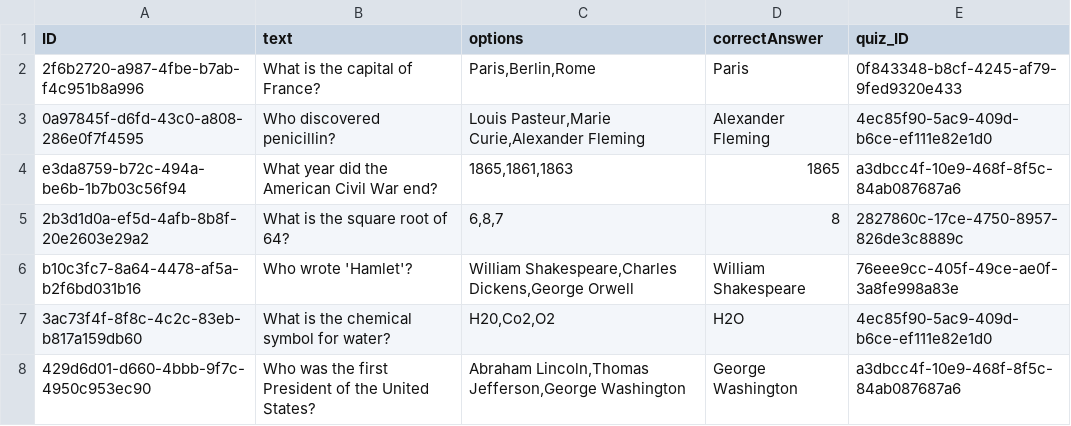
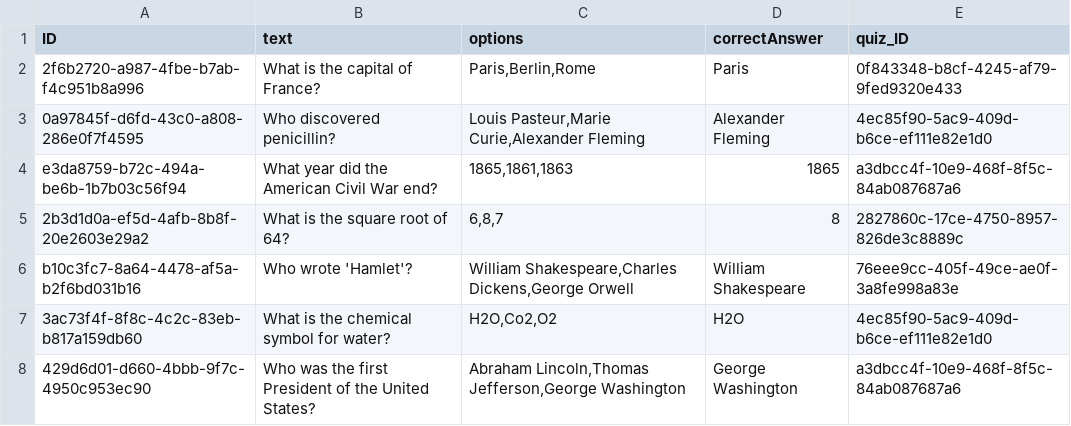
Before and after one commit to zxTyphoon/quizapp, a CSV file: db/data/quizapp-Questions.csv, drawn as a sheet.

```diff
--- a/db/data/quizapp-Questions.csv
+++ b/db/data/quizapp-Questions.csv
@@ -6,3 +6,3 @@ e3da8759-b72c-494a-be6b-1b7b03c56f94;What year did the American Civil War end?;1
 b10c3fc7-8a64-4478-af5a-b2f6bd031b16;Who wrote 'Hamlet'?;William Shakespeare,Charles Dickens,George Orwell;William Shakespeare;76eee9cc-405f-49ce-ae0f-3a8fe998a83e
-3ac73f4f-8f8c-4c2c-83eb-b817a159db60;What is the chemical symbol for water?;H20,Co2,O2;H2O;4ec85f90-5ac9-409d-b6ce-ef111e82e1d0
+3ac73f4f-8f8c-4c2c-83eb-b817a159db60;What is the chemical symbol for water?;H2O,Co2,O2;H2O;4ec85f90-5ac9-409d-b6ce-ef111e82e1d0
 429d6d01-d660-4bbb-9f7c-4950c953ec90;Who was the first President of the United States?;Abraham Lincoln,Thomas Jefferson,George Washington;George Washington;a3dbcc4f-10e9-468f-8f5c-84ab087687a6
```
Also changed, not shown: 2 other files.
